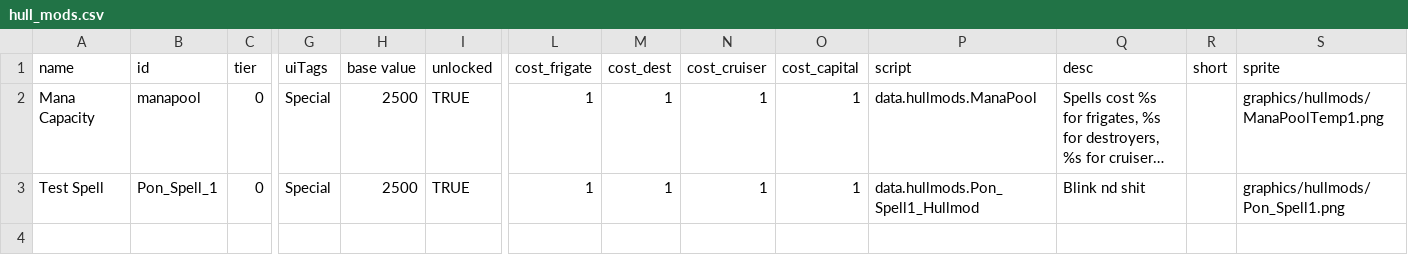
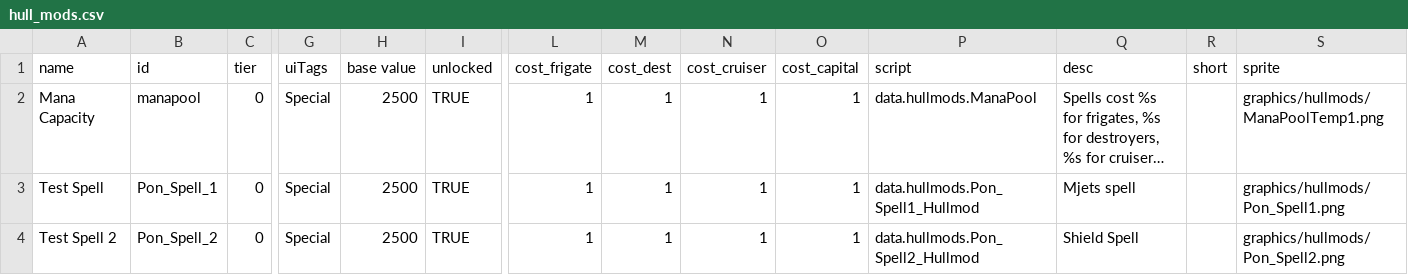
Before and after one commit to Dmzori/PonTest, a CSV file: data/hullmods/hull_mods.csv, drawn as a sheet; only a part is shown, gaps mark what is left out; long unchanged cells end in …; rows hold the shown columns only; the diff names each change by its address in the sheet, - before the commit and + after, or states it on an @@ line.

Commit message:
Shield spell working

```diff
--- a/data/hullmods/hull_mods.csv
+++ b/data/hullmods/hull_mods.csv
-Q3 (desc): Blink nd shit
+Q3 (desc): Mjets spell
+row 4: Test Spell 2 | Pon_Spell_2 | 0 | Special | 2500 | TRUE | 1 | 1 | 1 | 1 | data.hullmods.Pon_Spell2_Hullmod | Shield Spell |  | graphics/hullmods/Pon_Spell2.png
```
Also changed, not shown: data/subsystems/subsystems.csv, 2 other files.
